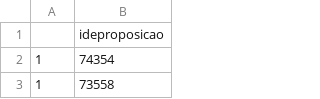
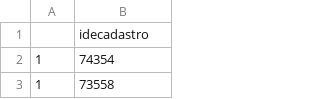
Before and after one commit to projeto-curio/bigua, a CSV file: bigua/API/camara_v1/data/all_idecadastro.csv, drawn as a sheet; only a part is shown.

Commit message:
Resolvendo problema de encoding da coluna do all_idecadastro

```diff
--- a/bigua/API/camara_v1/data/all_idecadastro.csv
+++ b/bigua/API/camara_v1/data/all_idecadastro.csv
@@ -1,2 +1,2 @@
-,ideproposicao
+,idecadastro
 1,74354
```
